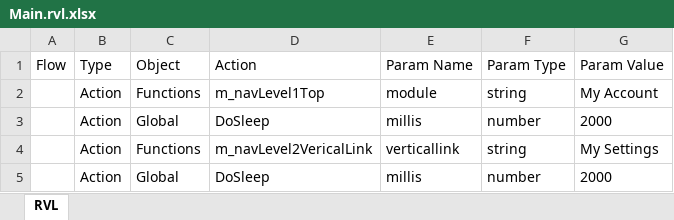
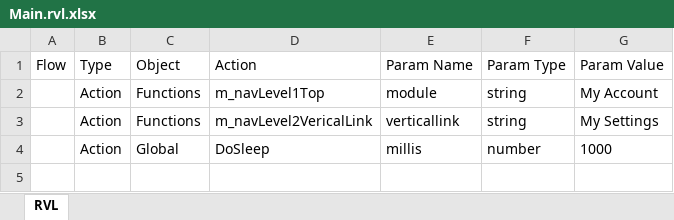
Before and after one commit to ProtechAlliance/MxMasterTest, an Excel workbook: MxMasterTest/MxNavigation/b2196-MySettings-MyUserName/Main.rvl.xlsx, sheet RVL, drawn as a sheet; values as stored, in another font and other column widths than the file's, no borders; removed rows and columns are numbered as before the commit, all else as after; the diff names each change by its address in the sheet, - before the commit and + after, or states it on an @@ line.

```diff
--- a/MxMasterTest/MxNavigation/b2196-MySettings-MyUserName/Main.rvl.xlsx (sheet RVL)
+++ b/MxMasterTest/MxNavigation/b2196-MySettings-MyUserName/Main.rvl.xlsx (sheet RVL)
-row 3:  | Action | Global | DoSleep | millis | number | 2000
-G4 (Param Value): 2000
+G4 (Param Value): 1000
```
Also changed, not shown: MxMasterTest/MxNavigation/b2180-MyAccount-MyExhibits/Main.rvl.xlsx, MxMasterTest/MxNavigation/b2190-MyAccount-MySettings/Main.rvl.xlsx, 12 other files.
